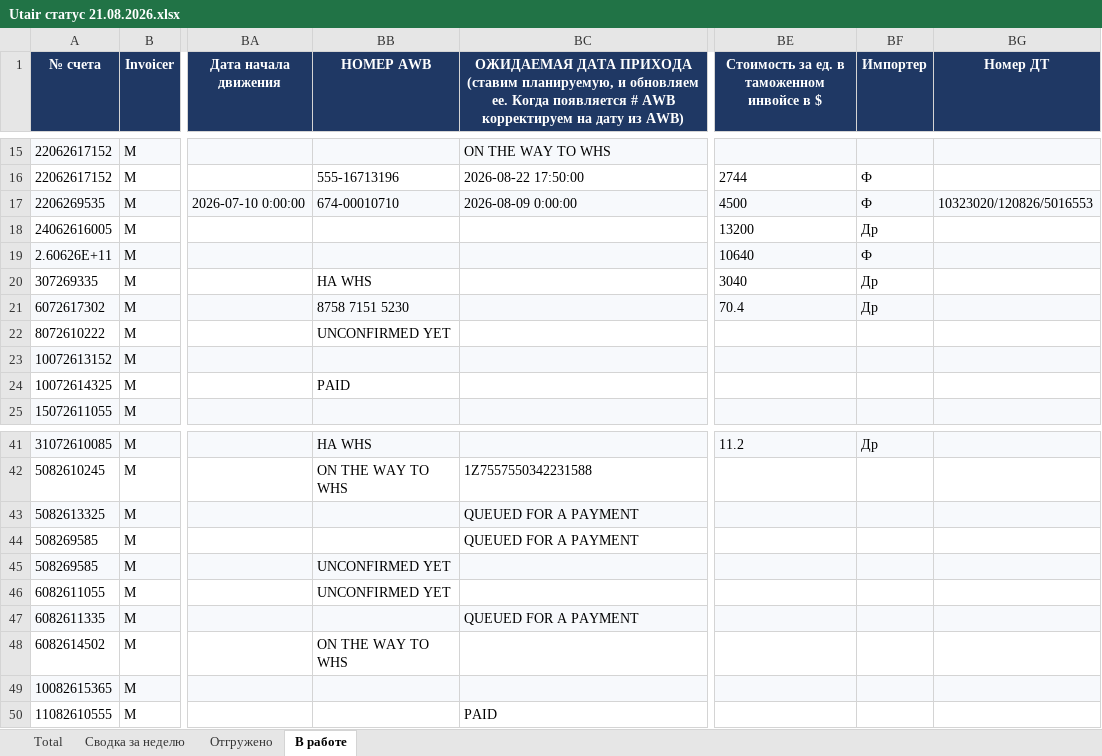
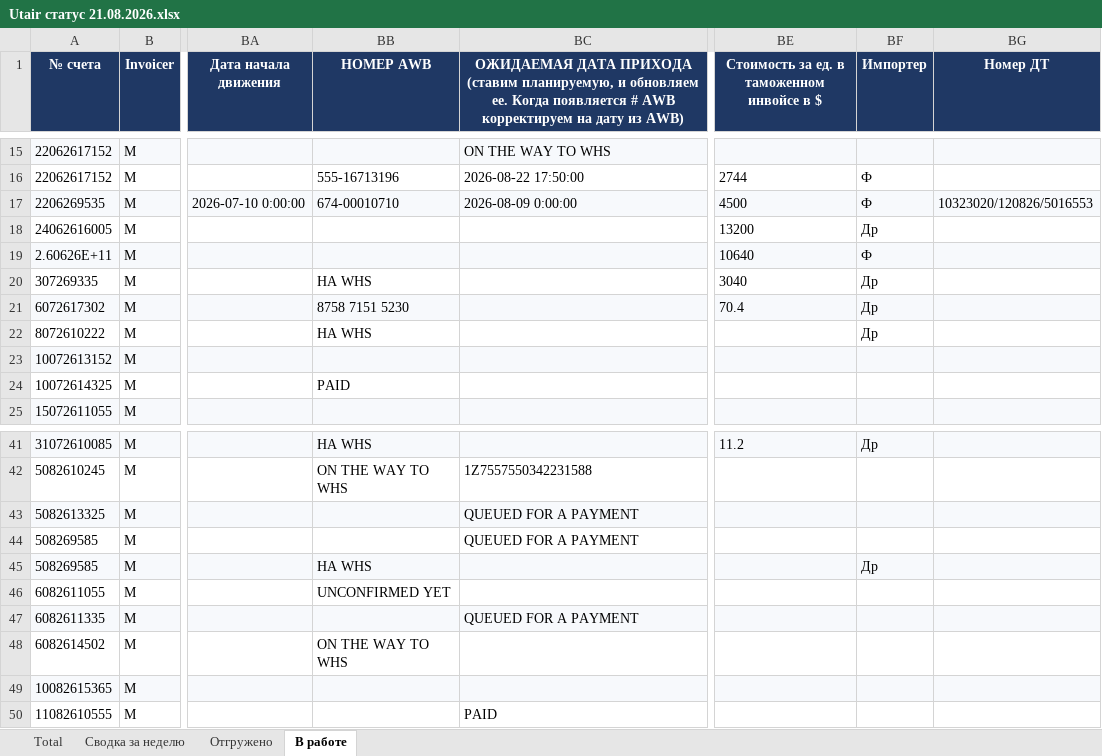
Before and after one commit to alexanderp-cell/Main, an Excel workbook: output/Utair статус 21.08.2026.xlsx, sheet В работе, drawn as a sheet; only a part is shown, gaps mark what is left out; values as stored, in another font and other column widths than the file's, no borders; the diff names each change by its address in the sheet, - before the commit and + after, or states it on an @@ line.

```diff
--- a/output/Utair статус 21.08.2026.xlsx (sheet В работе)
+++ b/output/Utair статус 21.08.2026.xlsx (sheet В работе)
-BB22 (НОМЕР AWB): UNCONFIRMED YET
+BB22 (НОМЕР AWB): HA WHS
-BF22 (Импортер): (empty)
+BF22 (Импортер): Др
-BB45 (НОМЕР AWB): UNCONFIRMED YET
+BB45 (НОМЕР AWB): HA WHS
-BF45 (Импортер): (empty)
+BF45 (Импортер): Др
```
Also changed, not shown: sheet Отгружено, output/Аэрофлот статус 21.08.2026.xlsx, output/Белавиа статус 21.08.2026.xlsx.
